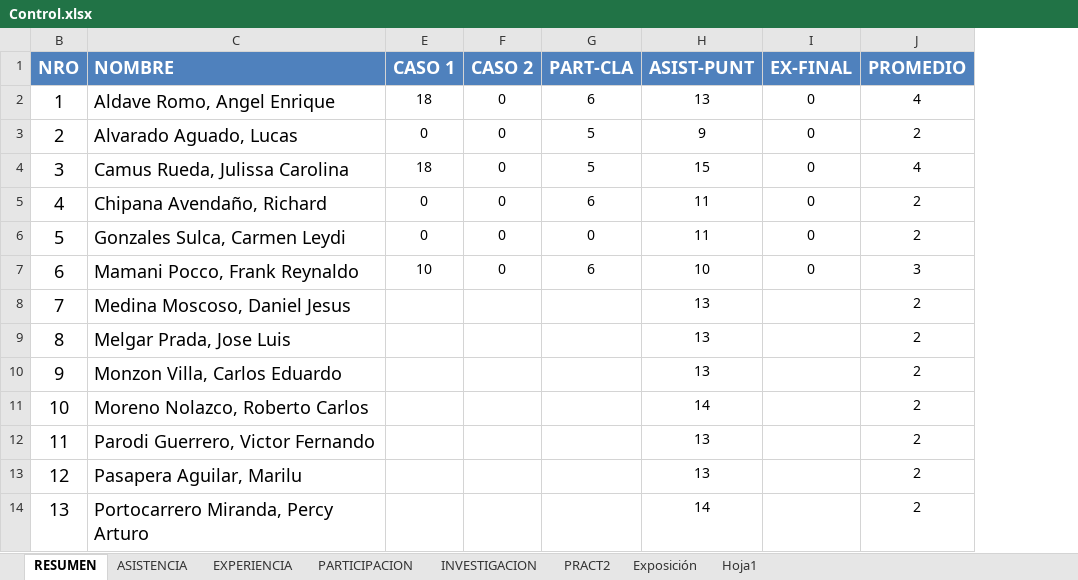
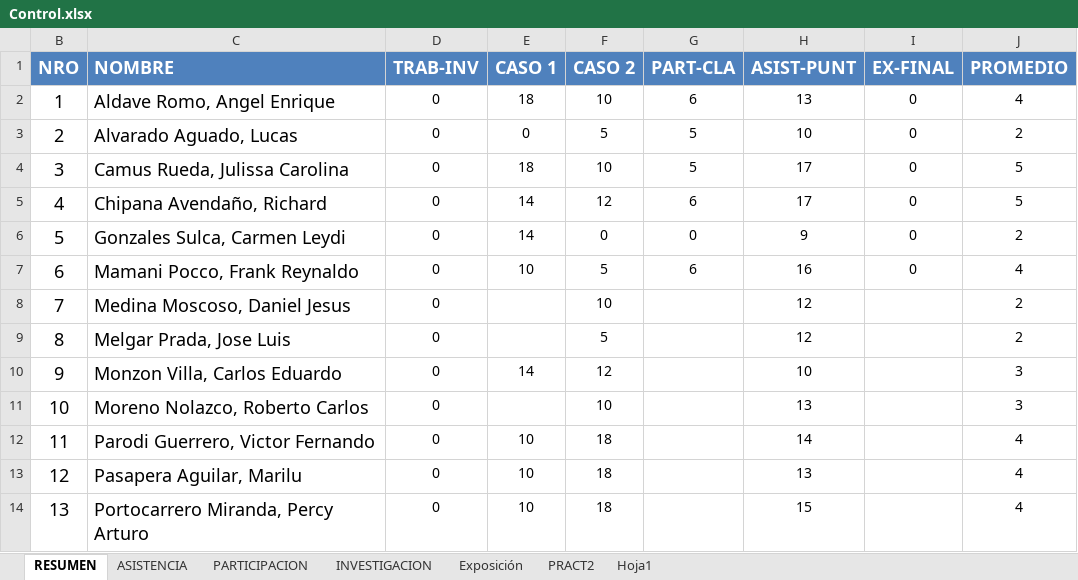
Before and after one commit to gcoronelc/UCS_WebService_001, an Excel workbook: Doc/Control.xlsx, sheet RESUMEN, drawn as a sheet; only a part is shown; values as stored, in another font and other column widths than the file's, no borders; the diff covers the shown part only; the diff names each change by its address in the sheet, - before the commit and + after, or states it on an @@ line.

```diff
--- a/Doc/Control.xlsx (sheet RESUMEN)
+++ b/Doc/Control.xlsx (sheet RESUMEN)
-sheet tab: EXPERIENCIA
@@ sheet tab order changed: RESUMEN | ASISTENCIA | PARTICIPACION | INVESTIGACION | Exposición | PRACT2 | Hoja1 @@
@@ column D (TRAB-INV) unhidden, rows 2-14: all 0 @@
-F2 (CASO 2): 0
+F2 (CASO 2): 10
-F3 (CASO 2): 0
+F3 (CASO 2): 5
-H3 (ASIST-PUNT): 9
+H3 (ASIST-PUNT): 10
-F4 (CASO 2): 0
+F4 (CASO 2): 10
-H4 (ASIST-PUNT): 15
+H4 (ASIST-PUNT): 17
-J4 (PROMEDIO): 4
+J4 (PROMEDIO): 5
-E5:E6 (CASO 1): 0
+E5:E6 (CASO 1): 14
-F5 (CASO 2): 0
+F5 (CASO 2): 12
-H5 (ASIST-PUNT): 11
+H5 (ASIST-PUNT): 17
-J5 (PROMEDIO): 2
+J5 (PROMEDIO): 5
-H6 (ASIST-PUNT): 11
+H6 (ASIST-PUNT): 9
-F7 (CASO 2): 0
+F7 (CASO 2): 5
-H7 (ASIST-PUNT): 10
+H7 (ASIST-PUNT): 16
-J7 (PROMEDIO): 3
+J7 (PROMEDIO): 4
-F8 (CASO 2): (empty)
+F8 (CASO 2): 10
-H8:H9 (ASIST-PUNT): 13
+H8:H9 (ASIST-PUNT): 12
-F9 (CASO 2): (empty)
+F9 (CASO 2): 5
-E10 (CASO 1): (empty)
+E10 (CASO 1): 14
-F10 (CASO 2): (empty)
+F10 (CASO 2): 12
-H10 (ASIST-PUNT): 13
+H10 (ASIST-PUNT): 10
-J10:J11 (PROMEDIO): 2
+J10:J11 (PROMEDIO): 3
-F11 (CASO 2): (empty)
+F11 (CASO 2): 10
-H11 (ASIST-PUNT): 14
+H11 (ASIST-PUNT): 13
-E12:E14 (CASO 1): (empty)
+E12:E14 (CASO 1): 10
-F12:F14 (CASO 2): (empty)
+F12:F14 (CASO 2): 18
-H12 (ASIST-PUNT): 13
+H12 (ASIST-PUNT): 14
-J12:J14 (PROMEDIO): 2
+J12:J14 (PROMEDIO): 4
-H14 (ASIST-PUNT): 14
+H14 (ASIST-PUNT): 15
```
Also changed, not shown: 2 added rows, 1 removed row and 28 edited cells elsewhere in this sheet, sheet INVESTIGACION, sheet ASISTENCIA, formulas that keep their value, hidden cells.
